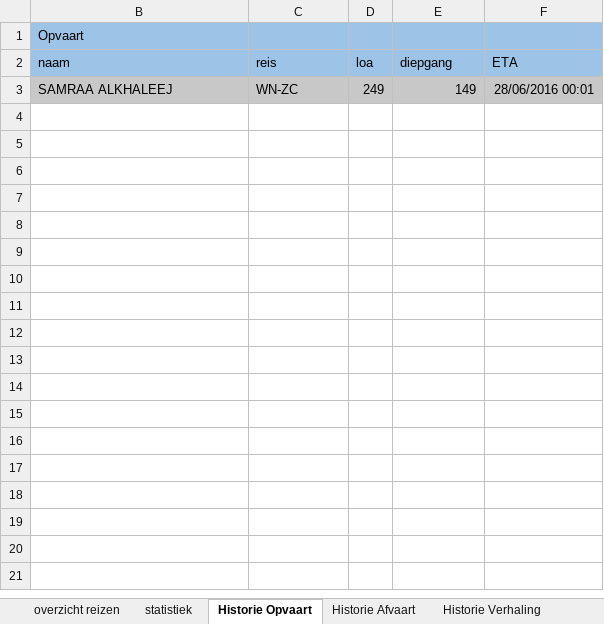
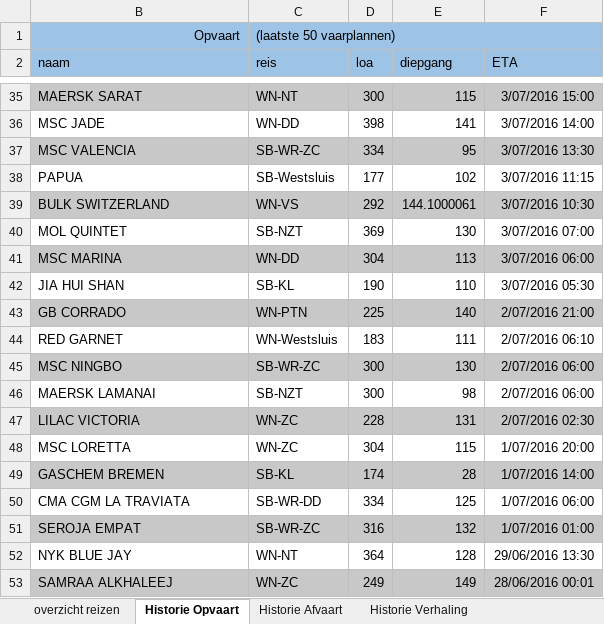
Before and after one commit to Jzz81/excel-tide, an Excel workbook: overzicht_reizen/overzicht_reizen.xlsm, sheet Historie Opvaart, drawn as a sheet; only a part is shown, gaps mark what is left out; values as stored, in another font and other column widths than the file's, no borders; the diff covers the shown part only; the diff names each change by its address in the sheet, - before the commit and + after, or states it on an @@ line.

```diff
--- a/overzicht_reizen/overzicht_reizen.xlsm (sheet Historie Opvaart)
+++ b/overzicht_reizen/overzicht_reizen.xlsm (sheet Historie Opvaart)
@@ sheet tab hidden: statistiek @@
-B1 alignment: left
+B1 alignment: right
-C1 (reis): (empty)
+C1 (reis): (laatste 50 vaarplannen)
+C1:F1 merged
+row 35: MAERSK SARAT | WN-NT | 300 | 115 | 3/07/2016 15:00
+row 36: MSC JADE | WN-DD | 398 | 141 | 3/07/2016 14:00
+row 37: MSC VALENCIA | SB-WR-ZC | 334 | 95 | 3/07/2016 13:30
+row 38: PAPUA | SB-Westsluis | 177 | 102 | 3/07/2016 11:15
+row 39: BULK SWITZERLAND | WN-VS | 292 | 144.1000061 | 3/07/2016 10:30
+row 40: MOL QUINTET | SB-NZT | 369 | 130 | 3/07/2016 07:00
+row 41: MSC MARINA | WN-DD | 304 | 113 | 3/07/2016 06:00
+row 42: JIA HUI SHAN | SB-KL | 190 | 110 | 3/07/2016 05:30
+row 43: GB CORRADO | WN-PTN | 225 | 140 | 2/07/2016 21:00
+row 44: RED GARNET | WN-Westsluis | 183 | 111 | 2/07/2016 06:10
+row 45: MSC NINGBO | SB-WR-ZC | 300 | 130 | 2/07/2016 06:00
+row 46: MAERSK LAMANAI | SB-NZT | 300 | 98 | 2/07/2016 06:00
+row 47: LILAC VICTORIA | WN-ZC | 228 | 131 | 2/07/2016 02:30
+row 48: MSC LORETTA | WN-ZC | 304 | 115 | 1/07/2016 20:00
+row 49: GASCHEM BREMEN | SB-KL | 174 | 28 | 1/07/2016 14:00
+row 50: CMA CGM LA TRAVIATA | SB-WR-DD | 334 | 125 | 1/07/2016 06:00
+row 51: SEROJA EMPAT | SB-WR-ZC | 316 | 132 | 1/07/2016 01:00
+row 52: NYK BLUE JAY | WN-NT | 364 | 128 | 29/06/2016 13:30
```
Also changed, not shown: 32 added rows elsewhere in this sheet, sheet overzicht reizen, sheet Historie Afvaart, sheet Historie Verhaling, hidden cells, charts or pictures, 38 other files.
